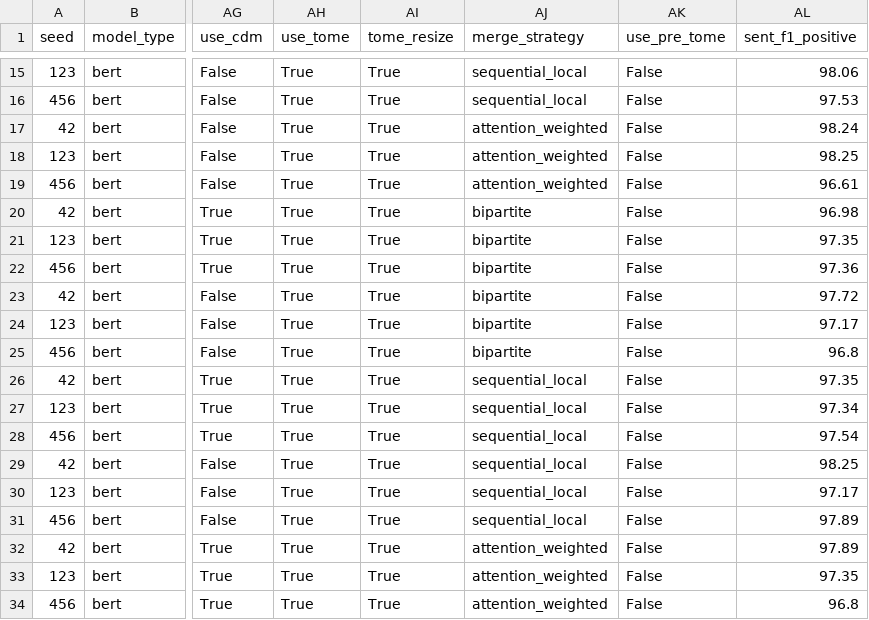
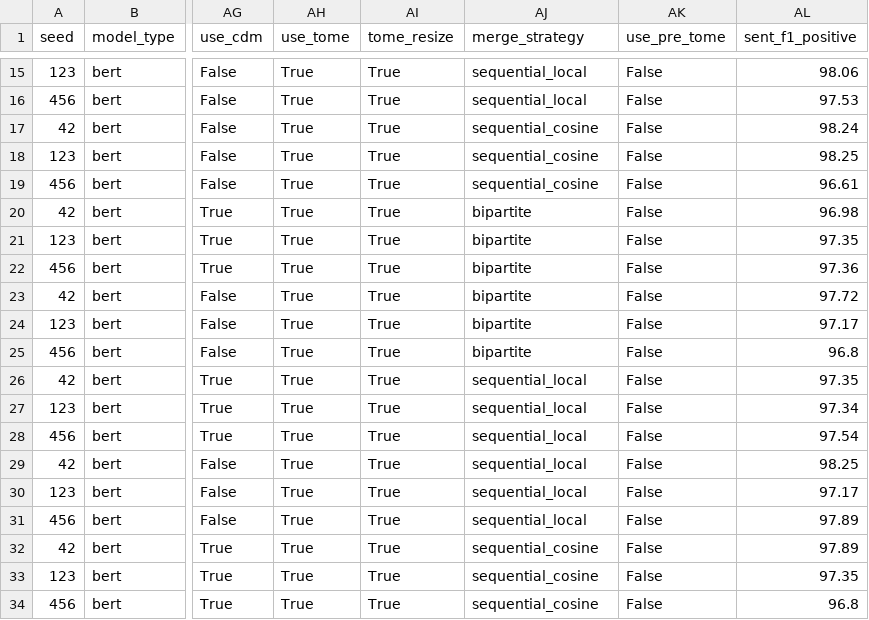
Before and after one commit to DungQuanPhung/KLTN-Token-Merging, a CSV file: results_raw.csv, drawn as a sheet; only a part is shown, gaps mark what is left out; the diff names each change by its address in the sheet, - before the commit and + after, or states it on an @@ line.

```diff
--- a/results_raw.csv
+++ b/results_raw.csv
-AJ17:AJ19 (merge_strategy): attention_weighted
+AJ17:AJ19 (merge_strategy): sequential_cosine
-AJ32:AJ34 (merge_strategy): attention_weighted
+AJ32:AJ34 (merge_strategy): sequential_cosine
```
Also changed, not shown: 5 other files.
